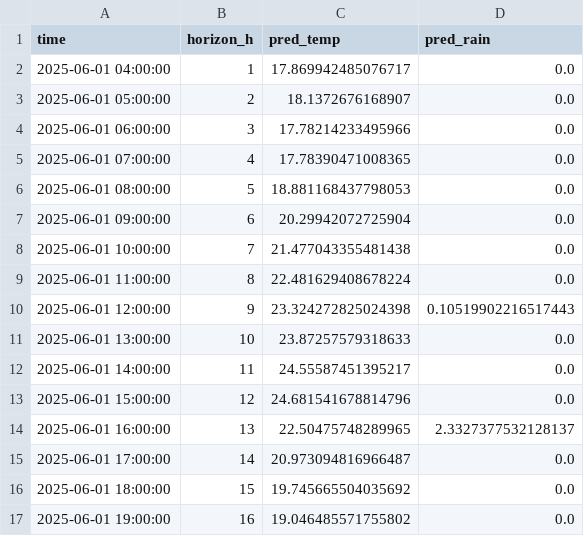
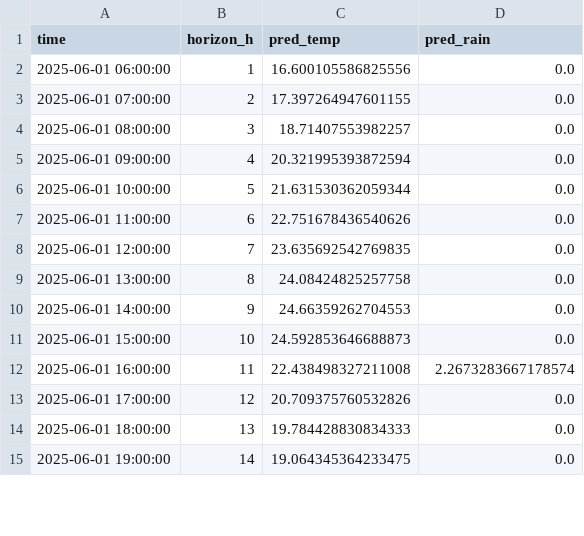
Before and after one commit to ColaCaos/ColaCAOS, a CSV file: multiestacion/funcionando/c/EstacionVirtual/results/next24h_predictions.csv, drawn as a sheet; only a part is shown; the diff covers the shown part only.

```diff
--- a/multiestacion/funcionando/c/EstacionVirtual/results/next24h_predictions.csv
+++ b/multiestacion/funcionando/c/EstacionVirtual/results/next24h_predictions.csv
@@ -1,17 +1,15 @@
 time,horizon_h,pred_temp,pred_rain
-2025-06-01 04:00:00,1,17.869942485076717,0.0
-2025-06-01 05:00:00,2,18.1372676168907,0.0
-2025-06-01 06:00:00,3,17.78214233495966,0.0
-2025-06-01 07:00:00,4,17.78390471008365,0.0
-2025-06-01 08:00:00,5,18.881168437798053,0.0
-2025-06-01 09:00:00,6,20.29942072725904,0.0
-2025-06-01 10:00:00,7,21.477043355481438,0.0
-2025-06-01 11:00:00,8,22.481629408678224,0.0
-2025-06-01 12:00:00,9,23.324272825024398,0.10519902216517443
-2025-06-01 13:00:00,10,23.87257579318633,0.0
-2025-06-01 14:00:00,11,24.55587451395217,0.0
-2025-06-01 15:00:00,12,24.681541678814796,0.0
-2025-06-01 16:00:00,13,22.50475748289965,2.3327377532128137
-2025-06-01 17:00:00,14,20.973094816966487,0.0
-2025-06-01 18:00:00,15,19.745665504035692,0.0
-2025-06-01 19:00:00,16,19.046485571755802,0.0
+2025-06-01 06:00:00,1,16.600105586825556,0.0
+2025-06-01 07:00:00,2,17.397264947601155,0.0
+2025-06-01 08:00:00,3,18.71407553982257,0.0
+2025-06-01 09:00:00,4,20.321995393872594,0.0
+2025-06-01 10:00:00,5,21.631530362059344,0.0
+2025-06-01 11:00:00,6,22.751678436540626,0.0
+2025-06-01 12:00:00,7,23.635692542769835,0.0
+2025-06-01 13:00:00,8,24.08424825257758,0.0
+2025-06-01 14:00:00,9,24.66359262704553,0.0
+2025-06-01 15:00:00,10,24.592853646688873,0.0
+2025-06-01 16:00:00,11,22.438498327211008,2.2673283667178574
+2025-06-01 17:00:00,12,20.709375760532826,0.0
+2025-06-01 18:00:00,13,19.784428830834333,0.0
+2025-06-01 19:00:00,14,19.064345364233475,0.0
```
Also changed, not shown: 2 added rows and 16 edited cells elsewhere in this file, multiestacion/funcionando/c/EstacionVirtual/results/rain_24h_wide.csv, multiestacion/funcionando/c/EstacionVirtual/results/temperature_24h_wide.csv, 2 other files.
